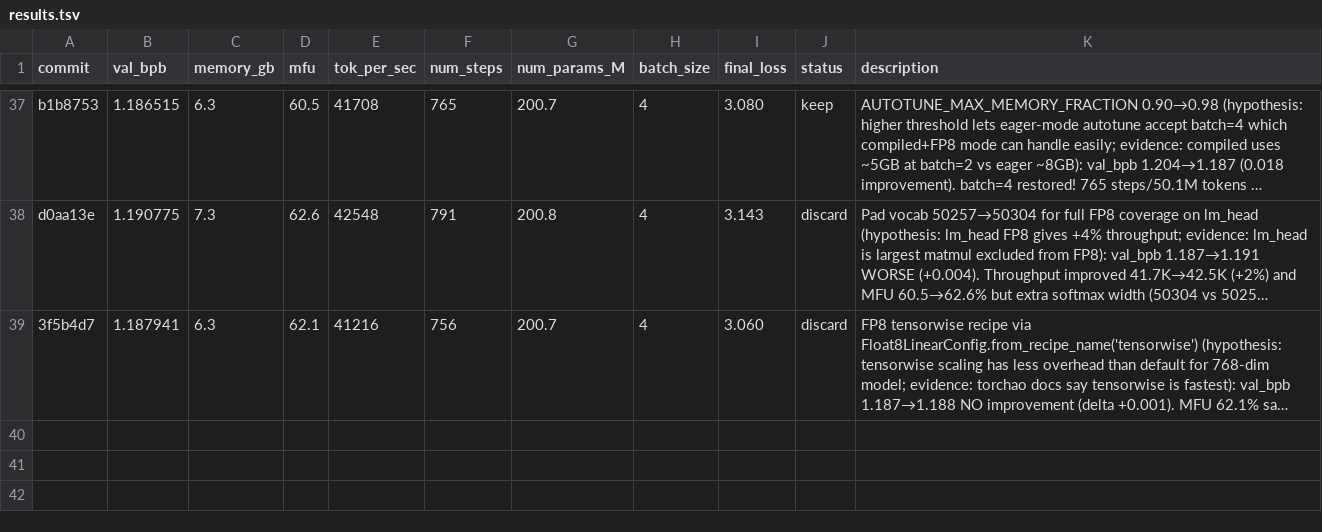
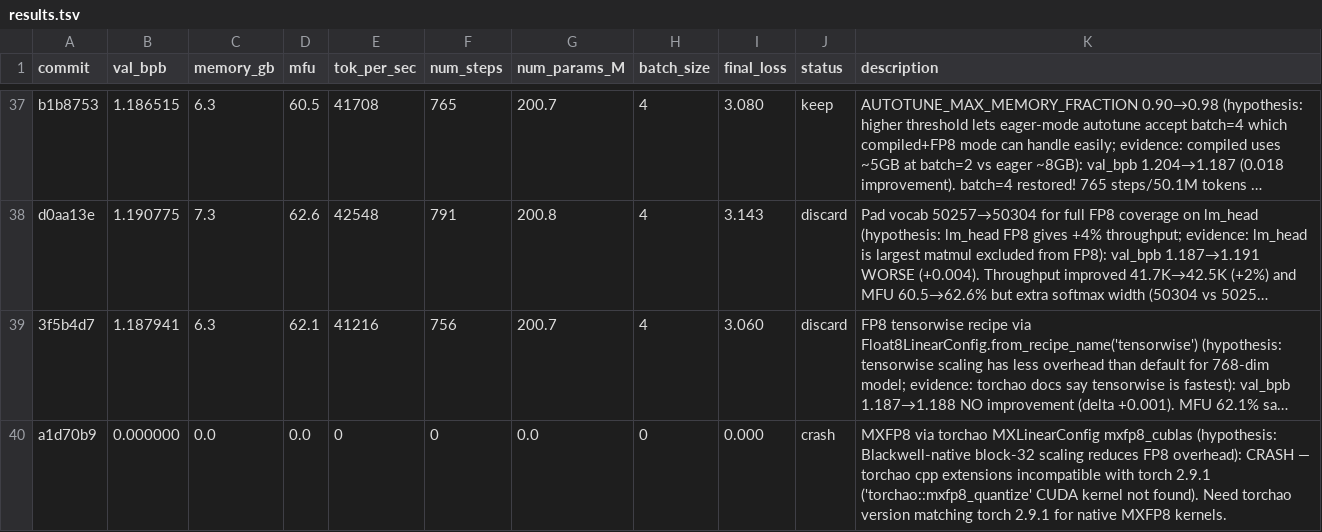
Before and after one commit to Djordje-Stojanovic/TrainRTX5070, a TSV file: results.tsv, drawn as a sheet; only a part is shown, gaps mark what is left out; long unchanged cells end in …; the diff names each change by its address in the sheet, - before the commit and + after, or states it on an @@ line.

Commit message:
results: crash MXFP8 (torchao cpp extensions incompatible with torch 2.9.1)

```diff
--- a/results.tsv
+++ b/results.tsv
+row 40: a1d70b9 | 0.000000 | 0.0 | 0.0 | 0 | 0 | 0.0 | 0 | 0.000 | crash | MXFP8 via torchao MXLinearConfig mxfp8_cublas (hypothesis: Blackwell-native block-32 scaling reduces FP8 overhead): CRASH — torchao cpp extensions incompatible with torch 2.9.1 ('torchao::mxfp8_quantize' CUDA kernel not found). Need torchao version matching torch 2.9.1 for native MXFP8 kernels.
```
